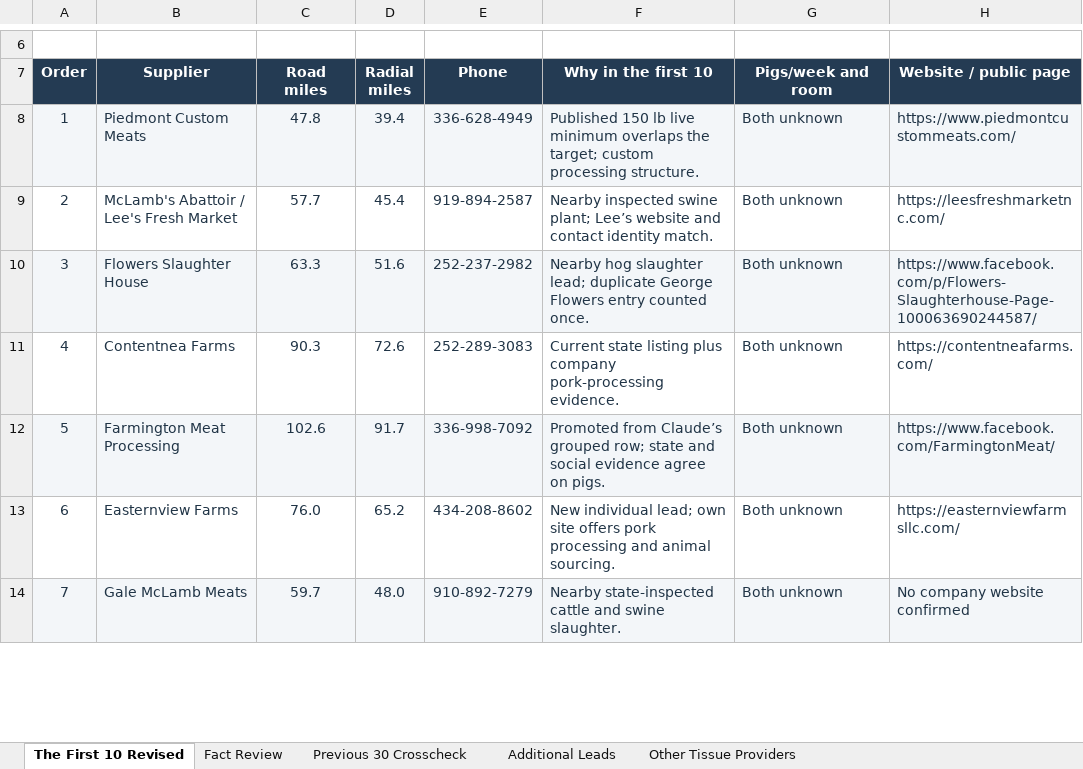
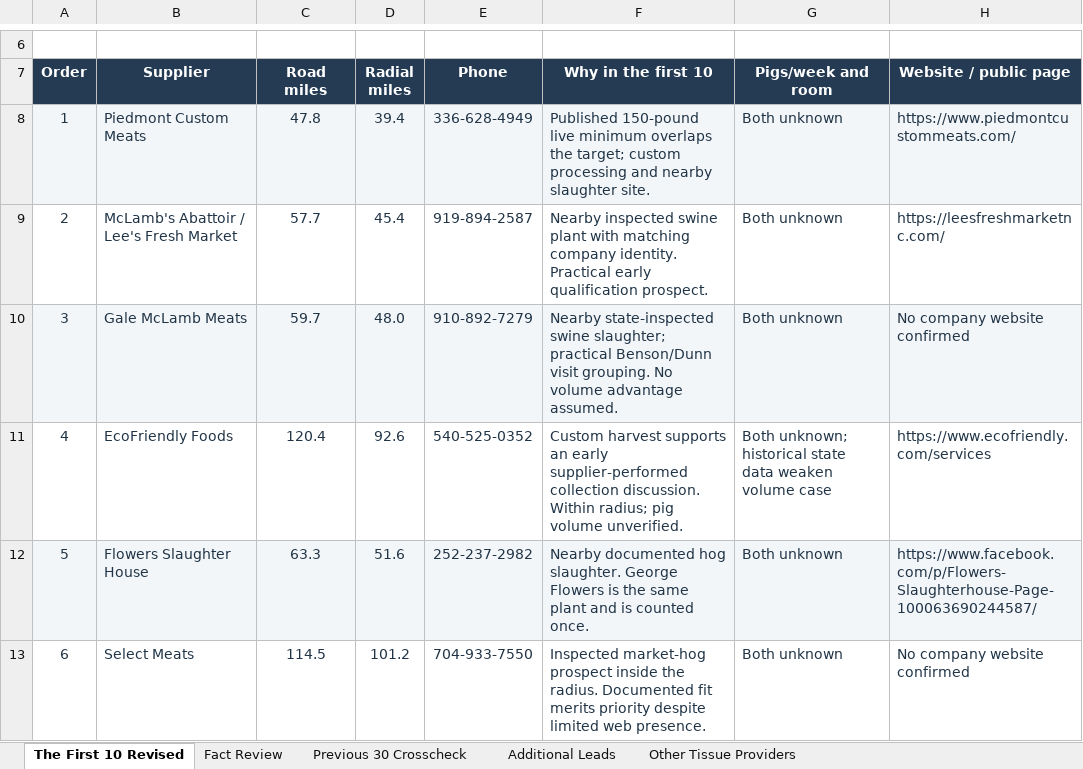
Before and after one commit to naviero1/Claude-Works, an Excel workbook: Tissue Supplier Research/Beebop/round2-2026-09-28/Tissue_Supplier_Cross_Reference_2026-09-28.xlsx, sheet The First 10 Revised, drawn as a sheet; only a part is shown, gaps mark what is left out; values as stored, in another font and other column widths than the file's, no borders; table styles not drawn; removed rows and columns are numbered as before the commit, all else as after; the diff covers the shown part only; the diff names each change by its address in the sheet, - before the commit and + after, or states it on an @@ line.

Commit message:
Revise Beebop call priorities and share recommendations with Rocksteady
Move EcoFriendly and Select into the first ten, correct the geography rule to a 120-mile radius, and document ranking rationale and historical state-volume limits. Preserve Claude's main workbook.

```diff
--- a/Tissue Supplier Research/Beebop/round2-2026-09-28/Tissue_Supplier_Cross_Reference_2026-09-28.xlsx (sheet The First 10 Revised)
+++ b/Tissue Supplier Research/Beebop/round2-2026-09-28/Tissue_Supplier_Cross_Reference_2026-09-28.xlsx (sheet The First 10 Revised)
@@ column A (Order) renumbered between rows 2 and 15 @@
-F8 (Why in the first 10): Published 150 lb live minimum overlaps the target; custom processing structure.
+F8 (Why in the first 10): Published 150-pound live minimum overlaps the target; custom processing and nearby slaughter site.
-F9 (Why in the first 10): …inspected swine plant; Lee’s website and contact identity match.
+F9 (Why in the first 10): …inspected swine plant with matching company identity. Practical early qualification prospect.
+row 10: 3 | Gale McLamb Meats | 59.7 | 48.0 | 910-892-7279 | Nearby state-inspected swine slaughter; practical Benson/Dunn visit grouping. No volume advantage assumed. | Both unknown | No company website confirmed
+row 11: 4 | EcoFriendly Foods | 120.4 | 92.6 | 540-525-0352 | Custom harvest supports an early supplier-performed collection discussion. Within radius; pig volume unverified. | Both unknown; historical state data weaken volume case | https://www.ecofriendly.com/services
-F12 (Why in the first 10): Nearby hog slaughter lead; duplicate George Flowers entry counted once.
+F12 (Why in the first 10): Nearby documented hog slaughter. George Flowers is the same plant and is counted once.
-row 11: 4 | Contentnea Farms | 90.3 | 72.6 | 252-289-3083 | Current state listing plus company pork-processing evidence. | Both unknown | https://contentneafarms.com/
-row 12: 5 | Farmington Meat Processing | 102.6 | 91.7 | 336-998-7092 | Promoted from Claude’s grouped row; state and social evidence agree on pigs. | Both unknown | https://www.facebook.com/FarmingtonMeat/
-row 13: 6 | Easternview Farms | 76.0 | 65.2 | 434-208-8602 | New individual lead; own site offers pork processing and animal sourcing. | Both unknown | https://easternviewfarmsllc.com/
-row 14: 7 | Gale McLamb Meats | 59.7 | 48.0 | 910-892-7279 | Nearby state-inspected cattle and swine slaughter. | Both unknown | No company website confirmed
+row 13: 6 | Select Meats | 114.5 | 101.2 | 704-933-7550 | Inspected market-hog prospect inside the radius. Documented fit merits priority despite limited web presence. | Both unknown | No company website confirmed
```
Also changed, not shown: 6 added rows, 10 edited cells and cell formats elsewhere in this sheet, sheet Fact Review, sheet Previous 30 Crosscheck, sheet Additional Leads, formulas that keep their value, 4 other files.
